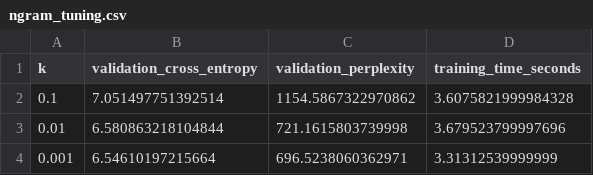
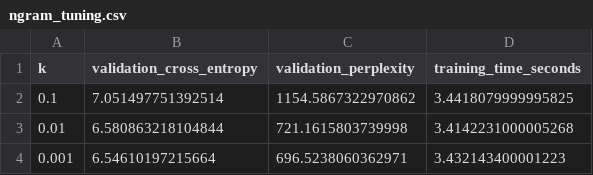
Before and after one commit to harryguorui-pixel/DSA4213-Assignment1, a CSV file: results/metrics/ngram_tuning.csv, drawn as a sheet.

```diff
--- a/results/metrics/ngram_tuning.csv
+++ b/results/metrics/ngram_tuning.csv
@@ -1,4 +1,4 @@
 k,validation_cross_entropy,validation_perplexity,training_time_seconds
-0.1,7.051497751392514,1154.5867322970862,3.6075821999984328
-0.01,6.580863218104844,721.1615803739998,3.679523799997696
-0.001,6.54610197215664,696.5238060362971,3.31312539999999
+0.1,7.051497751392514,1154.5867322970862,3.4418079999995825
+0.01,6.580863218104844,721.1615803739998,3.4142231000005268
+0.001,6.54610197215664,696.5238060362971,3.432143400001223
```
Also changed, not shown: results/metrics/ngram_results.csv, 10 other files.
